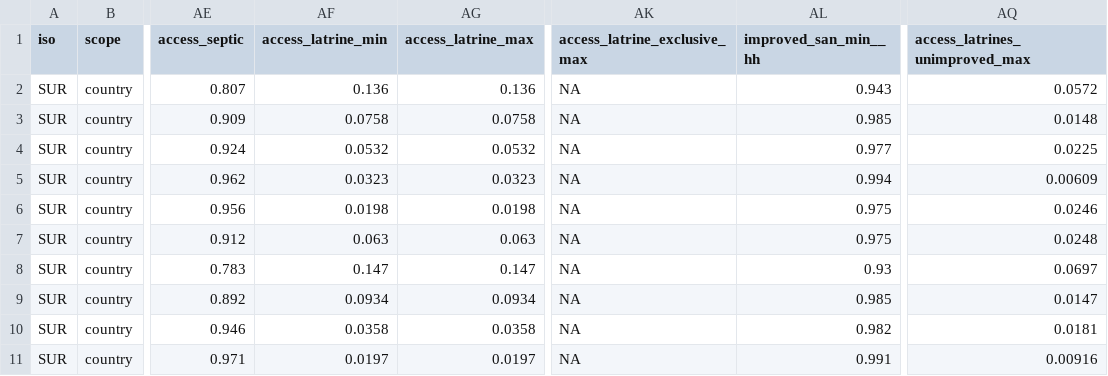
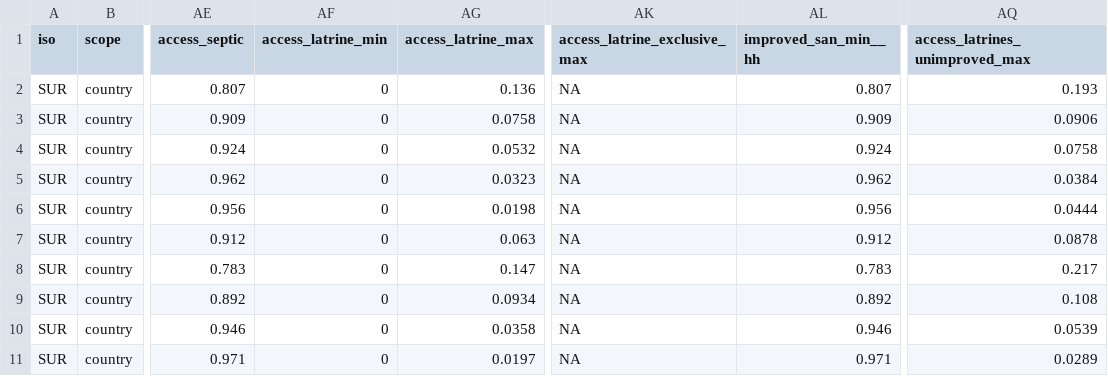
Before and after one commit to olas-lac/olas-hh-2020, a CSV file: output_data/country_files/SUR_2017.csv, drawn as a sheet; only a part is shown, gaps mark what is left out; the diff covers the shown part only; the diff names each change by its address in the sheet, - before the commit and + after, or states it on an @@ line.

```diff
--- a/output_data/country_files/SUR_2017.csv
+++ b/output_data/country_files/SUR_2017.csv
-AF2 (access_latrine_min): 0.136
+AF2 (access_latrine_min): 0
-AL2 (improved_san_min__hh): 0.943
+AL2 (improved_san_min__hh): 0.807
-AQ2 (access_latrines_unimproved_max): 0.0572
+AQ2 (access_latrines_unimproved_max): 0.193
-AF3 (access_latrine_min): 0.0758
+AF3 (access_latrine_min): 0
-AL3 (improved_san_min__hh): 0.985
+AL3 (improved_san_min__hh): 0.909
-AQ3 (access_latrines_unimproved_max): 0.0148
+AQ3 (access_latrines_unimproved_max): 0.0906
-AF4 (access_latrine_min): 0.0532
+AF4 (access_latrine_min): 0
-AL4 (improved_san_min__hh): 0.977
+AL4 (improved_san_min__hh): 0.924
-AQ4 (access_latrines_unimproved_max): 0.0225
+AQ4 (access_latrines_unimproved_max): 0.0758
-AF5 (access_latrine_min): 0.0323
+AF5 (access_latrine_min): 0
-AL5 (improved_san_min__hh): 0.994
+AL5 (improved_san_min__hh): 0.962
-AQ5 (access_latrines_unimproved_max): 0.00609
+AQ5 (access_latrines_unimproved_max): 0.0384
-AF6 (access_latrine_min): 0.0198
+AF6 (access_latrine_min): 0
-AL6 (improved_san_min__hh): 0.975
+AL6 (improved_san_min__hh): 0.956
-AQ6 (access_latrines_unimproved_max): 0.0246
+AQ6 (access_latrines_unimproved_max): 0.0444
-AF7 (access_latrine_min): 0.063
+AF7 (access_latrine_min): 0
-AL7 (improved_san_min__hh): 0.975
+AL7 (improved_san_min__hh): 0.912
-AQ7 (access_latrines_unimproved_max): 0.0248
+AQ7 (access_latrines_unimproved_max): 0.0878
-AF8 (access_latrine_min): 0.147
+AF8 (access_latrine_min): 0
-AL8 (improved_san_min__hh): 0.93
+AL8 (improved_san_min__hh): 0.783
-AQ8 (access_latrines_unimproved_max): 0.0697
+AQ8 (access_latrines_unimproved_max): 0.217
-AF9 (access_latrine_min): 0.0934
+AF9 (access_latrine_min): 0
-AL9 (improved_san_min__hh): 0.985
+AL9 (improved_san_min__hh): 0.892
-AQ9 (access_latrines_unimproved_max): 0.0147
+AQ9 (access_latrines_unimproved_max): 0.108
-AF10 (access_latrine_min): 0.0358
+AF10 (access_latrine_min): 0
-AL10 (improved_san_min__hh): 0.982
+AL10 (improved_san_min__hh): 0.946
-AQ10 (access_latrines_unimproved_max): 0.0181
+AQ10 (access_latrines_unimproved_max): 0.0539
-AF11 (access_latrine_min): 0.0197
+AF11 (access_latrine_min): 0
-AL11 (improved_san_min__hh): 0.991
+AL11 (improved_san_min__hh): 0.971
-AQ11 (access_latrines_unimproved_max): 0.00916
+AQ11 (access_latrines_unimproved_max): 0.0289
```
Also changed, not shown: 24 edited cells elsewhere in this file, output_data/country_files/ECU_2017.csv, output_data/country_files/ECU_2020.csv, 10 other files.
